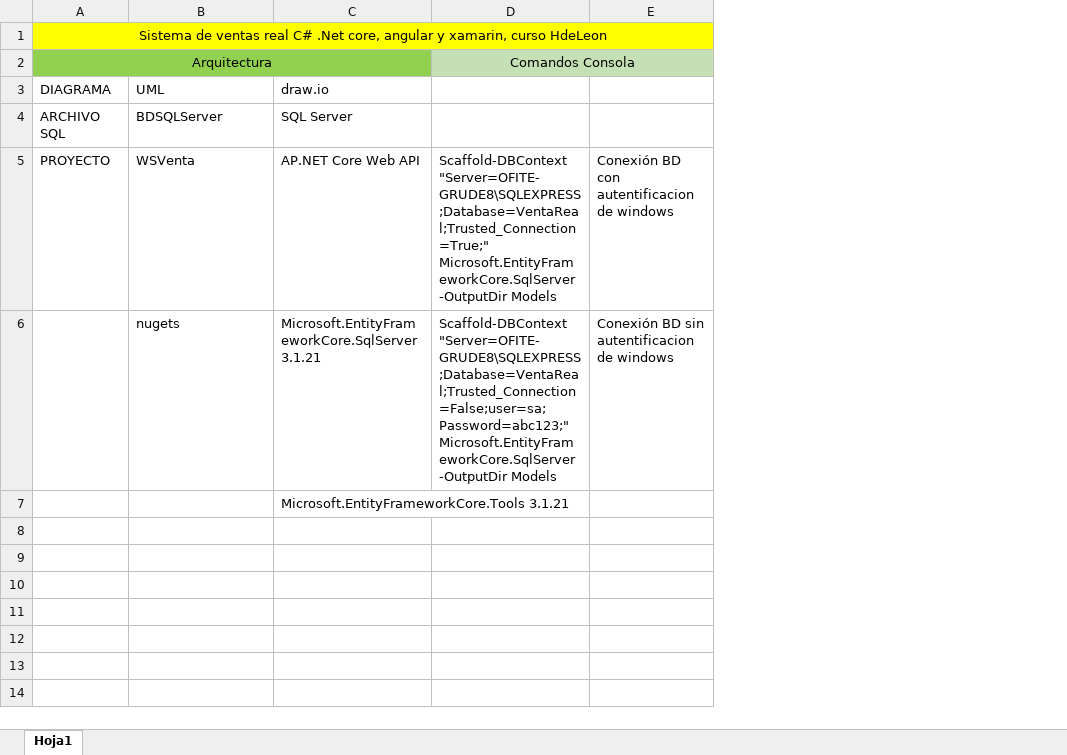
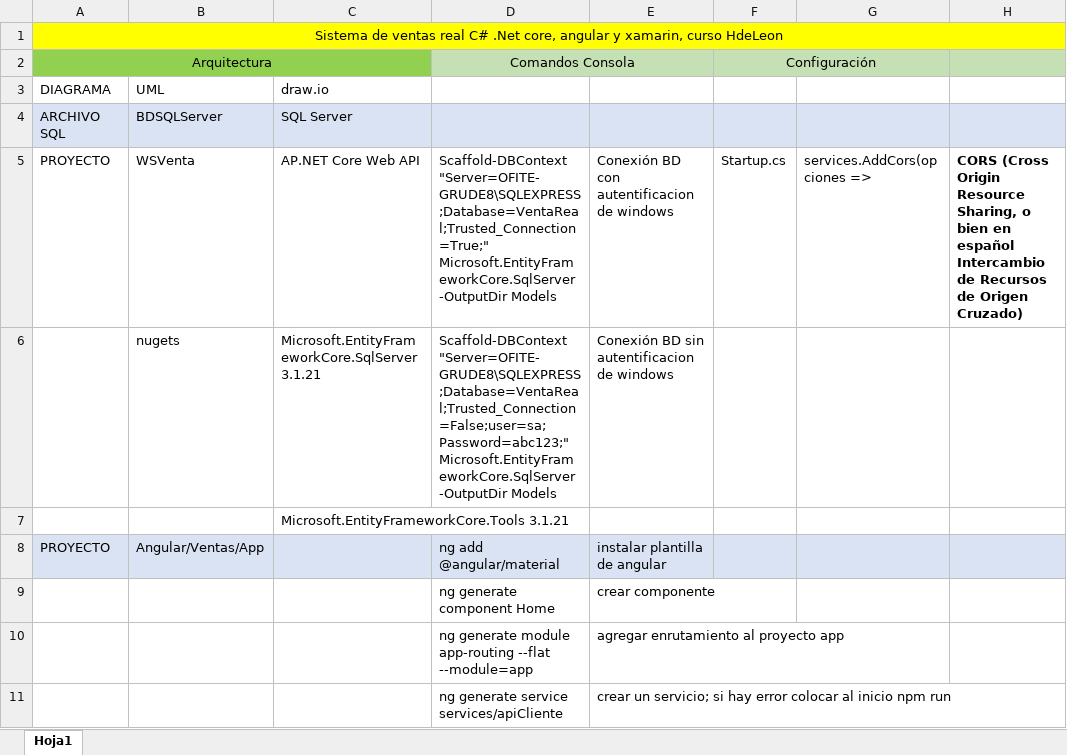
Before and after one commit to BenjaminSalascr/VentasReal, an Excel workbook: PasosExcel.xlsx, sheet Hoja1, drawn as a sheet; values as stored, in another font and other column widths than the file's, no borders; the diff names each change by its address in the sheet, - before the commit and + after, or states it on an @@ line.

Commit message:
Configuracion HttpGet -en el startup de WSVenta se configuro para que acepte el CORS -en el proyecto de angular genere un nuevo servicio para el protocolo HttpGet y asi obtener los datos de la api/Clientes, recordar que .net debe estar corriendo para que funcione esta solicictud

```diff
--- a/PasosExcel.xlsx (sheet Hoja1)
+++ b/PasosExcel.xlsx (sheet Hoja1)
+column F, rows 2-5: Configuración |  |  | Startup.cs
+column G, row 5: services.AddCors(opciones =>
+column H, row 5: CORS (Cross Origin Resource Sharing, o bien en español Intercambio de Recursos de Origen Cruzado)
-A4:E4 fill: none
+A4:E4 fill: #DAE3F3
+row 8: PROYECTO | Angular/Ventas/App |  | ng add @angular/material | instalar plantilla de angular
+row 9:  |  |  | ng generate component Home | crear componente
+row 10:  |  |  | ng generate module app-routing --flat --module=app | agregar enrutamiento al proyecto app
+row 11:  |  |  | ng generate service services/apiCliente | crear un servicio; si hay error colocar al inicio npm run
```
Also changed, not shown: 42 other files.
